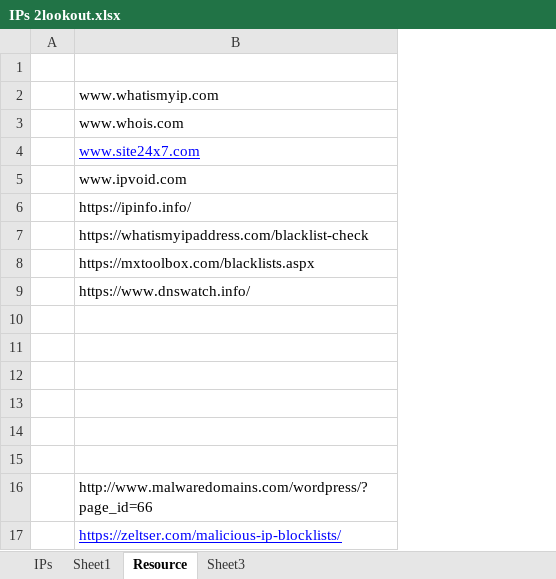
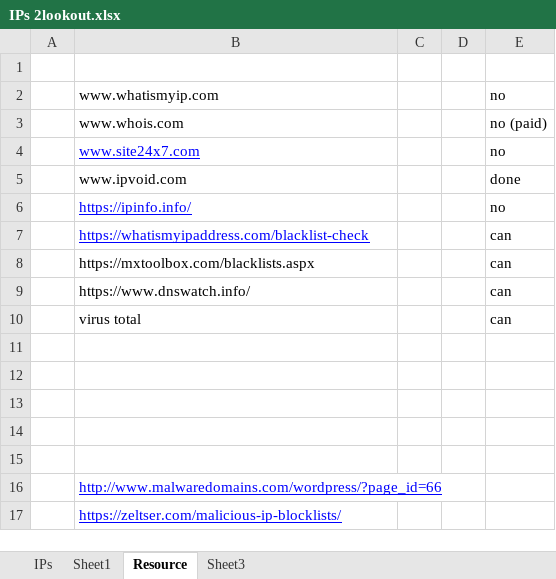
Before and after one commit to yashpundir/malicious-IP-checker, an Excel workbook: IPs 2lookout.xlsx, sheet Resource, drawn as a sheet; values as stored, in another font and other column widths than the file's, no borders; the diff names each change by its address in the sheet, - before the commit and + after, or states it on an @@ line.

```diff
--- a/IPs 2lookout.xlsx (sheet Resource)
+++ b/IPs 2lookout.xlsx (sheet Resource)
+column C, empty
+column D, empty
+column E, rows 2-10: no | no (paid) | no | done | no | can | can | can | can
@@ B6:B7 underline: off → on, text colour: black → #0000FF @@
-row 10: (empty)
+row 10:  | virus total |  |  | can
@@ B16 underline: off → on, text colour: black → #0000FF @@
```
Also changed, not shown: sheet Sheet1, 4 other files.
